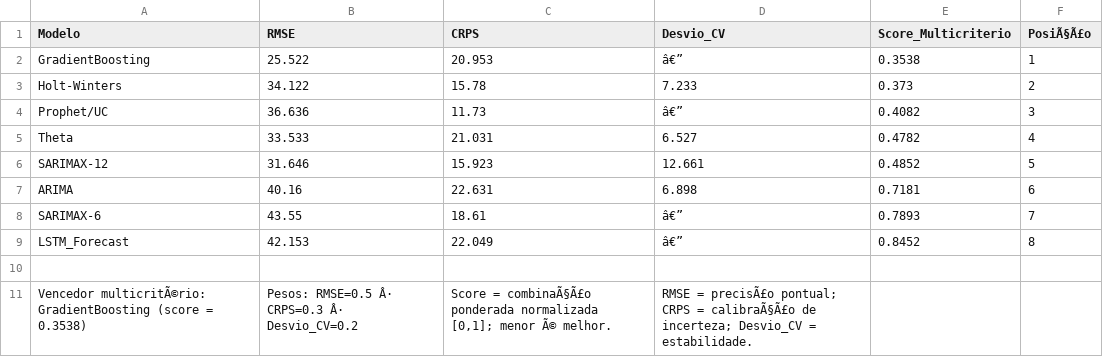
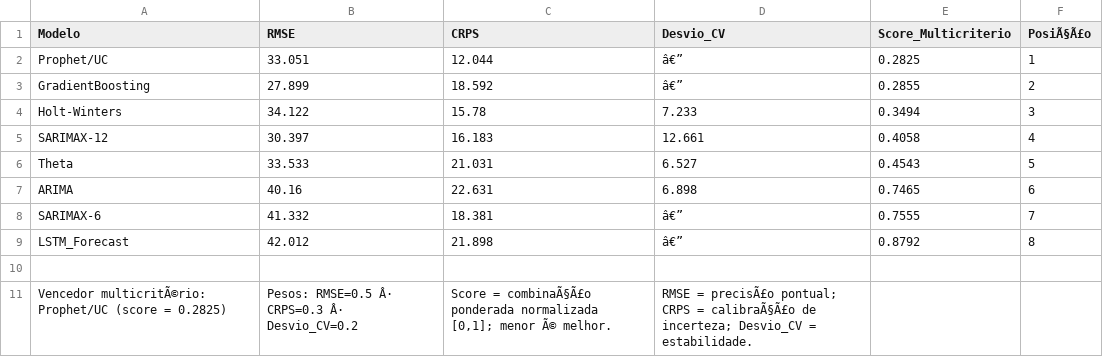
Before and after one commit to adinailson88/malha-previsao-chamados, a CSV file: dados_csv/previsao_crps_multicriterio.csv, drawn as a sheet.

```diff
--- a/dados_csv/previsao_crps_multicriterio.csv
+++ b/dados_csv/previsao_crps_multicriterio.csv
@@ -1,11 +1,11 @@
 Modelo,RMSE,CRPS,Desvio_CV,Score_Multicriterio,PosiÃ§Ã£o
-GradientBoosting,25.522,20.953,â€”,0.3538,1
-Holt-Winters,34.122,15.78,7.233,0.373,2
-Prophet/UC,36.636,11.73,â€”,0.4082,3
-Theta,33.533,21.031,6.527,0.4782,4
-SARIMAX-12,31.646,15.923,12.661,0.4852,5
-ARIMA,40.16,22.631,6.898,0.7181,6
-SARIMAX-6,43.55,18.61,â€”,0.7893,7
-LSTM_Forecast,42.153,22.049,â€”,0.8452,8
+Prophet/UC,33.051,12.044,â€”,0.2825,1
+GradientBoosting,27.899,18.592,â€”,0.2855,2
+Holt-Winters,34.122,15.78,7.233,0.3494,3
+SARIMAX-12,30.397,16.183,12.661,0.4058,4
+Theta,33.533,21.031,6.527,0.4543,5
+ARIMA,40.16,22.631,6.898,0.7465,6
+SARIMAX-6,41.332,18.381,â€”,0.7555,7
+LSTM_Forecast,42.012,21.898,â€”,0.8792,8
 ,,,,,
-Vencedor multicritÃ©rio: GradientBoosting (score = 0.3538),Pesos: RMSE=0.5 Â· CRPS=0.3 Â· Desvio_CV=0.2,"Score = combinaÃ§Ã£o ponderada normalizada [0,1]; menor Ã© melhor.",RMSE = precisÃ£o pontual; CRPS = calibraÃ§Ã£o de incerteza; Desvio_CV = estabilidade.,,
+Vencedor multicritÃ©rio: Prophet/UC (score = 0.2825),Pesos: RMSE=0.5 Â· CRPS=0.3 Â· Desvio_CV=0.2,"Score = combinaÃ§Ã£o ponderada normalizada [0,1]; menor Ã© melhor.",RMSE = precisÃ£o pontual; CRPS = calibraÃ§Ã£o de incerteza; Desvio_CV = estabilidade.,,
```
Also changed, not shown: dados_csv/contexto_sazonal.csv, dados_csv/filtros_disponiveis.csv, 16 other files.
